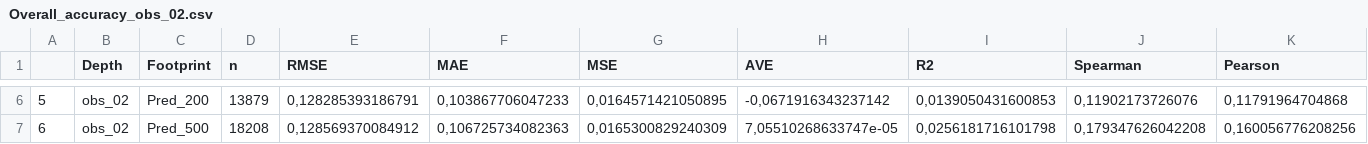
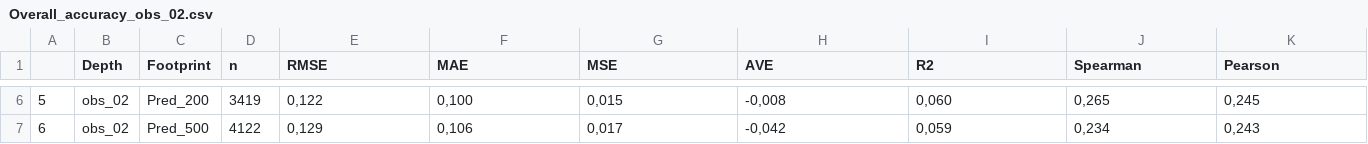
Before and after one commit to francorvalan/Italy_Greifeneder_Model_Validation, a CSV file: 03_Results/Accuracy/Overall_accuracy/Overall_accuracy_obs_02.csv, drawn as a sheet; only a part is shown, gaps mark what is left out; the diff covers the shown part only.

```diff
--- a/03_Results/Accuracy/Overall_accuracy/Overall_accuracy_obs_02.csv
+++ b/03_Results/Accuracy/Overall_accuracy/Overall_accuracy_obs_02.csv
@@ -6,2 +6,2 @@
-"5";"obs_02";"Pred_200";13879;0,128285393186791;0,103867706047233;0,0164571421050895;-0,0671916343237142;0,0139050431600853;0,11902173726076;0,11791964704868
-"6";"obs_02";"Pred_500";18208;0,128569370084912;0,106725734082363;0,0165300829240309;7,05510268633747e-05;0,0256181716101798;0,179347626042208;0,160056776208256
+5;obs_02;Pred_200;3419;0,122;0,100;0,015;-0,008;0,060;0,265;0,245
+6;obs_02;Pred_500;4122;0,129;0,106;0,017;-0,042;0,059;0,234;0,243
```
Also changed, not shown: 1 added row, 1 removed row and 24 edited cells elsewhere in this file, 03_Results/Accuracy/Overall_accuracy/Overall_accuracy_obs_05.csv, 03_Results/Accuracy/Overall_accuracy_Land_cover/Overall_Land_cover_accuracy_depth_02_cm.csv, 1 other file.
